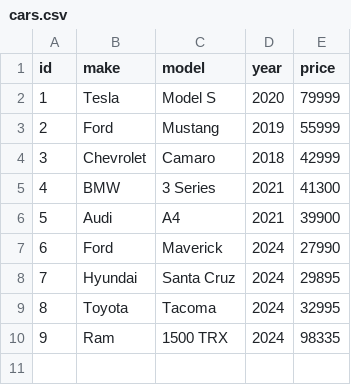
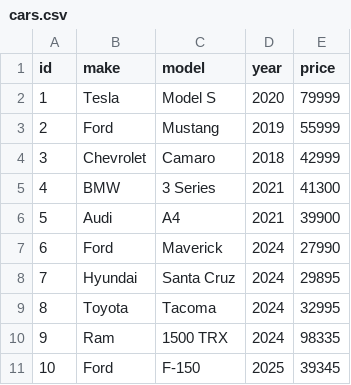
Before and after one commit to spaceandtimelabs/sxt-proof-of-sql, a CSV file: crates/proof-of-sql/examples/cars/cars.csv, drawn as a sheet; the diff names each change by its address in the sheet, - before the commit and + after, or states it on an @@ line.

Commit message:
chore: add best truck to list (was missing)

```diff
--- a/crates/proof-of-sql/examples/cars/cars.csv
+++ b/crates/proof-of-sql/examples/cars/cars.csv
+row 11: 10 | Ford | F-150 | 2025 | 39345
```
